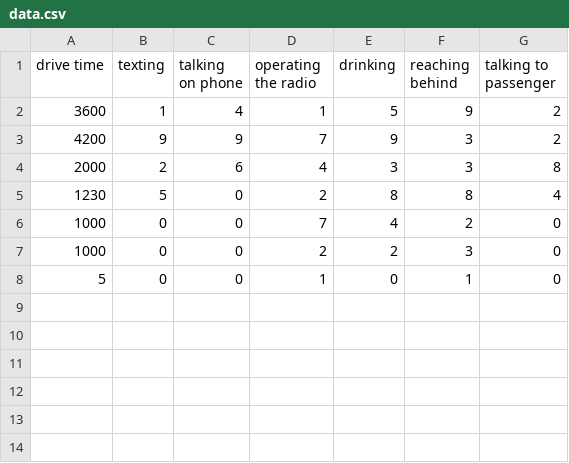
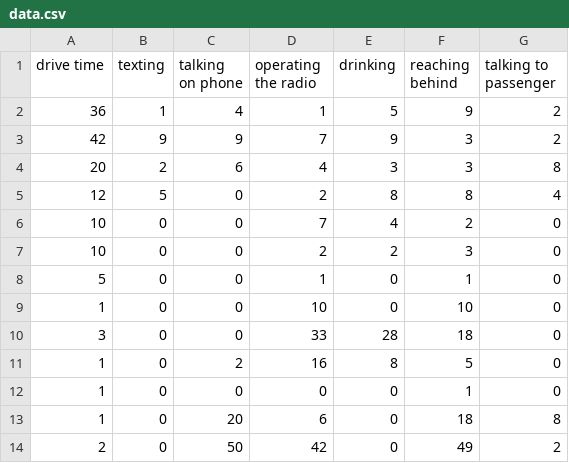
Before and after one commit to shreyesk/tidal2024, a CSV file: server/data.csv, drawn as a sheet.

```diff
--- a/server/data.csv
+++ b/server/data.csv
@@ -1,8 +1,14 @@
 drive time,texting,talking on phone,operating the radio,drinking,reaching behind,talking to passenger
-3600,1,4,1,5,9,2
-4200,9,9,7,9,3,2
-2000,2,6,4,3,3,8
-1230,5,0,2,8,8,4
-1000,0,0,7,4,2,0
-1000,0,0,2,2,3,0
+36,1,4,1,5,9,2
+42,9,9,7,9,3,2
+20,2,6,4,3,3,8
+12,5,0,2,8,8,4
+10,0,0,7,4,2,0
+10,0,0,2,2,3,0
 5,0,0,1,0,1,0
+1,0,0,10,0,10,0
+3,0,0,33,28,18,0
+1,0,2,16,8,5,0
+1,0,0,0,0,1,0
+1,0,20,6,0,18,8
+2,0,50,42,0,49,2
```
Also changed, not shown: 4 other files.
